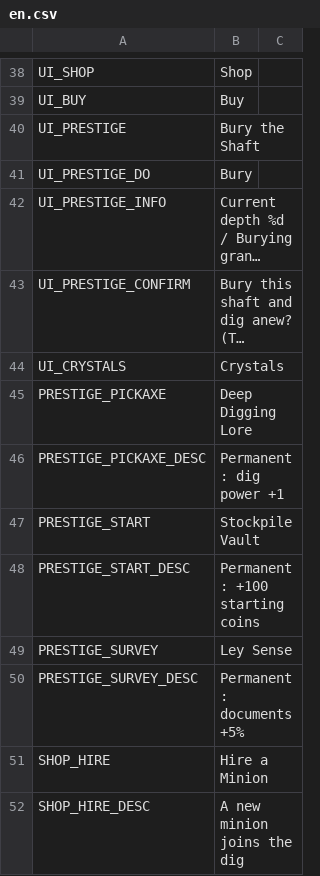
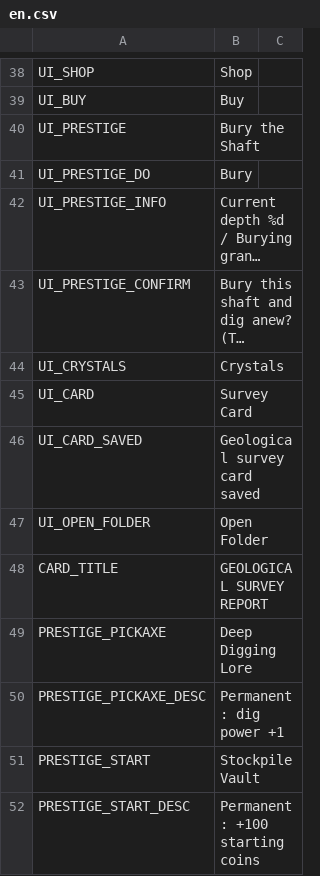
Before and after one commit to jinsei0604/UnderDesk, a CSV file: locale/en.csv, drawn as a sheet; only a part is shown, gaps mark what is left out; the shorter side is filled out with more unchanged rows; long unchanged cells end in …; the diff names each change by its address in the sheet, - before the commit and + after, or states it on an @@ line.

```diff
--- a/locale/en.csv
+++ b/locale/en.csv
+row 45: UI_CARD | Survey Card
+row 46: UI_CARD_SAVED | Geological survey card saved
+row 47: UI_OPEN_FOLDER | Open Folder
+row 48: CARD_TITLE | GEOLOGICAL SURVEY REPORT
```
Also changed, not shown: locale/ja.csv, 12 other files.
